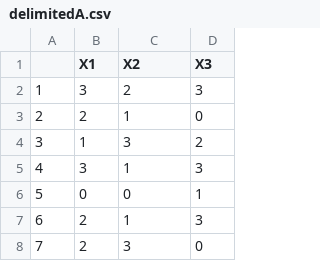
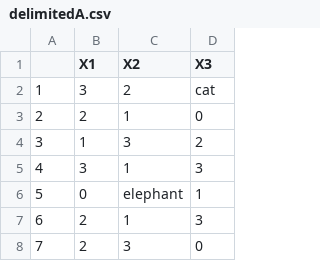
Before and after one commit to mkwrigh1/spreadsheets, a CSV file: delimitedA.csv, drawn as a sheet; only a part is shown.

Commit message:
changed to animals

```diff
--- a/delimitedA.csv
+++ b/delimitedA.csv
@@ -1,3 +1,3 @@
 ,X1,X2,X3
-1,3,2,3
+1,3,2,cat
 2,2,1,0
@@ -5,3 +5,3 @@
 4,3,1,3
-5,0,0,1
+5,0,elephant,1
 6,2,1,3
```
